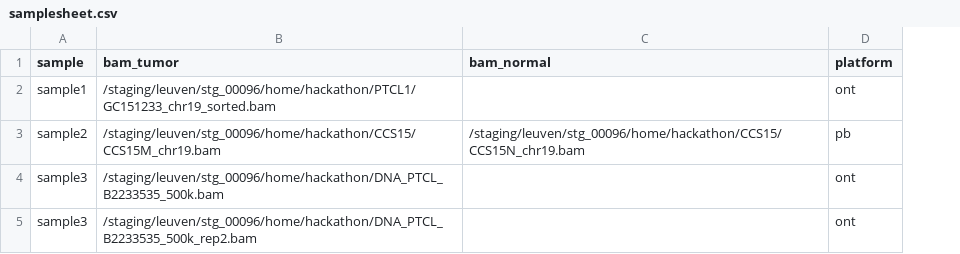
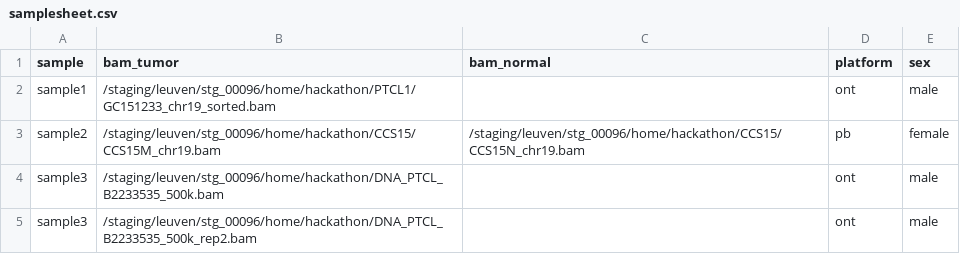
Before and after one commit to IntGenomicsLab/lrsomatic, a CSV file: assets/samplesheet.csv, drawn as a sheet; the diff names each change by its address in the sheet, - before the commit and + after, or states it on an @@ line.

Commit message:
added sex as samplesheet input

```diff
--- a/assets/samplesheet.csv
+++ b/assets/samplesheet.csv
+column E (sex), rows 2-5: male | female | male | male
```
Also changed, not shown: 1 other file.
